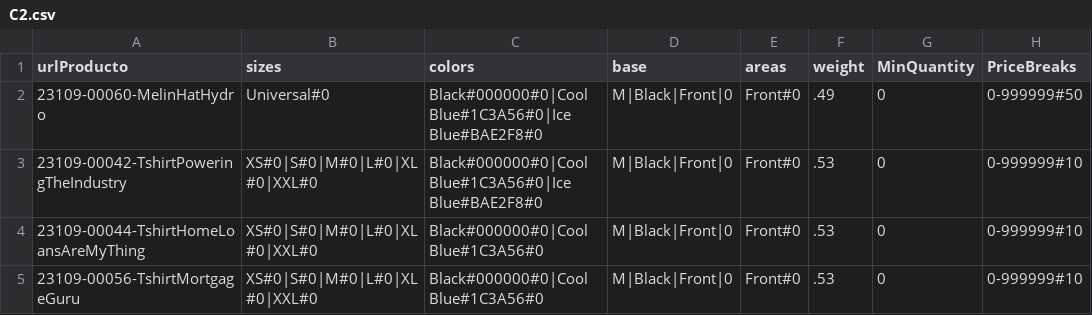
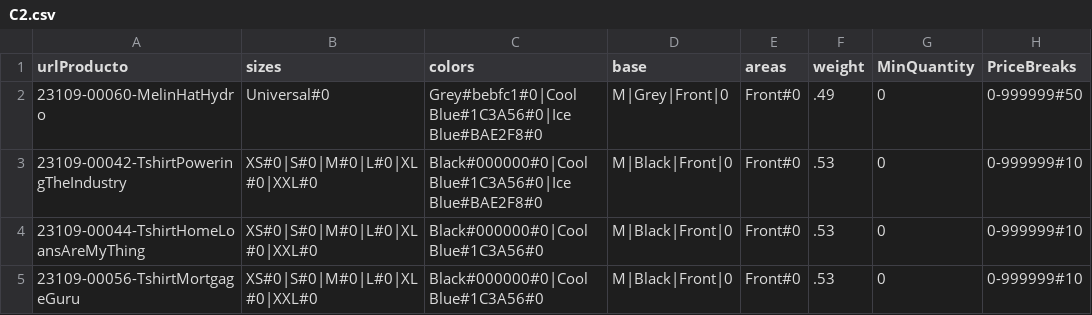
Before and after one commit to rob-dickson/All_Sites_Changes1.1, a CSV file: ApparelAPI/C2.csv, drawn as a sheet.

```diff
--- a/ApparelAPI/C2.csv
+++ b/ApparelAPI/C2.csv
@@ -1,3 +1,3 @@
 urlProducto;sizes;colors;base;areas;weight;MinQuantity;PriceBreaks
-23109-00060-MelinHatHydro;Universal#0;Black#000000#0|Cool Blue#1C3A56#0|Ice Blue#BAE2F8#0;M|Black|Front|0;Front#0;.49;0;0-999999#50;
+23109-00060-MelinHatHydro;Universal#0;Grey#bebfc1#0|Cool Blue#1C3A56#0|Ice Blue#BAE2F8#0;M|Grey|Front|0;Front#0;.49;0;0-999999#50;
 23109-00042-TshirtPoweringTheIndustry;XS#0|S#0|M#0|L#0|XL#0|XXL#0;Black#000000#0|Cool Blue#1C3A56#0|Ice Blue#BAE2F8#0;M|Black|Front|0;Front#0;.53;0;0-999999#10;
```
Also changed, not shown: ApparelAPI/example.csv.
